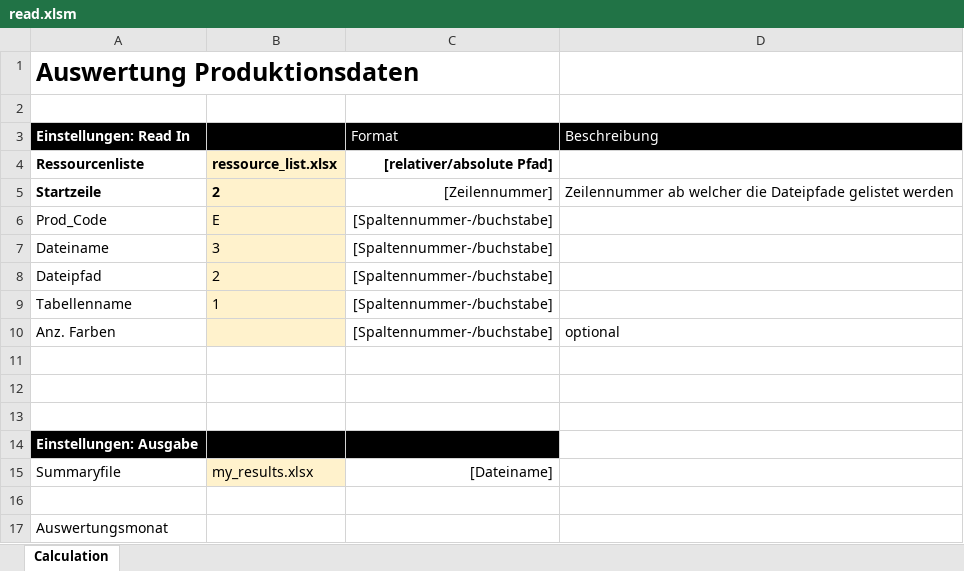
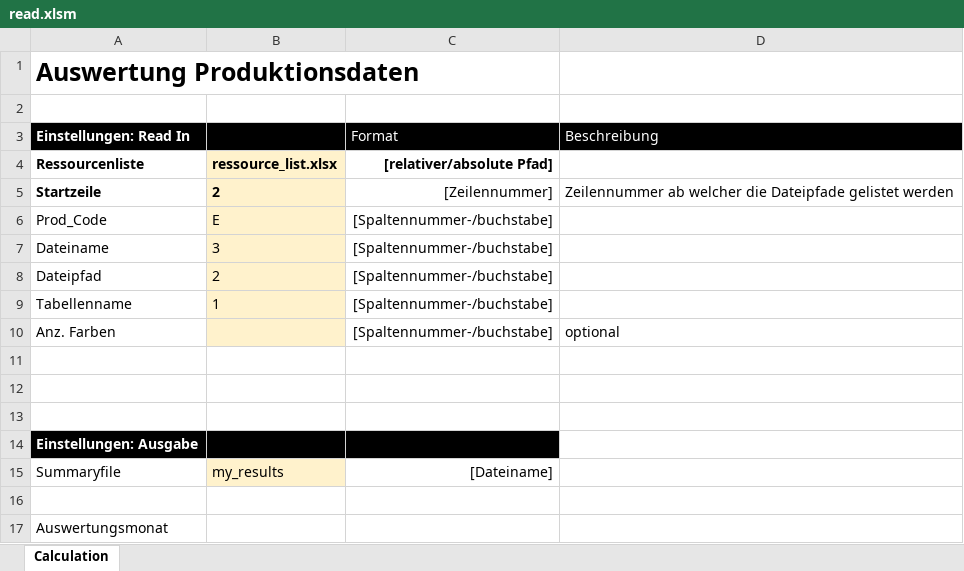
Before and after one commit to matbloch/xlsx-reader, an Excel workbook: read.xlsm, sheet Calculation, drawn as a sheet; values as stored, in another font and other column widths than the file's, no borders; charts and pictures not drawn; the diff names each change by its address in the sheet, - before the commit and + after, or states it on an @@ line.

Commit message:
filename fix

```diff
--- a/read.xlsm (sheet Calculation)
+++ b/read.xlsm (sheet Calculation)
-B15: my_results.xlsx
+B15: my_results
```
Also changed, not shown: charts or pictures.
